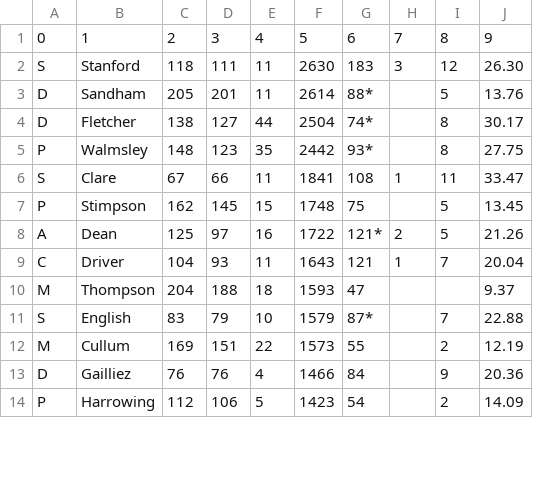
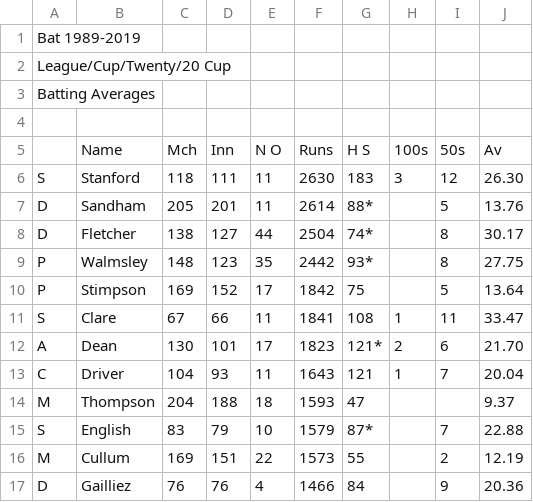
Before and after one commit to barhillcricket/bhcc, a CSV file: stats/AllTimeRunscorer.csv, drawn as a sheet; only a part is shown; the shorter side is filled out with more unchanged rows; the diff covers the shown part only.

```diff
--- a/stats/AllTimeRunscorer.csv
+++ b/stats/AllTimeRunscorer.csv
@@ -1,2 +1,6 @@
-0,1,2,3,4,5,6,7,8,9
+"Bat 1989-2019"
+"League/Cup/Twenty/20 Cup"
+"Batting Averages"
+""
+"","Name","Mch","Inn","N O","Runs","H S","100s","50s","Av",
 "S","Stanford","118","111","11","2630","183","3","12","26.30",
@@ -5,5 +9,5 @@
 "P","Walmsley","148","123","35","2442","93*","","8","27.75",
+"P","Stimpson","169","152","17","1842","75","","5","13.64",
 "S","Clare","67","66","11","1841","108","1","11","33.47",
-"P","Stimpson","162","145","15","1748","75","","5","13.45",
-"A","Dean","125","97","16","1722","121*","2","5","21.26",
+"A","Dean","130","101","17","1823","121*","2","6","21.70",
 "C","Driver","104","93","11","1643","121","1","7","20.04",
```
Also changed, not shown: 6 added rows, 1 removed row and 13 edited cells elsewhere in this file, stats/AllTimeBatting.csv, stats/AllTimeBowling.csv, 7 other files.
